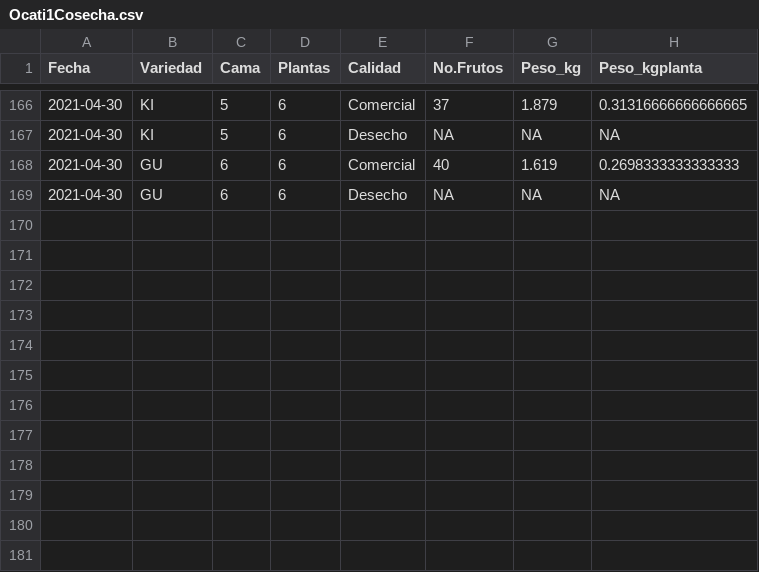
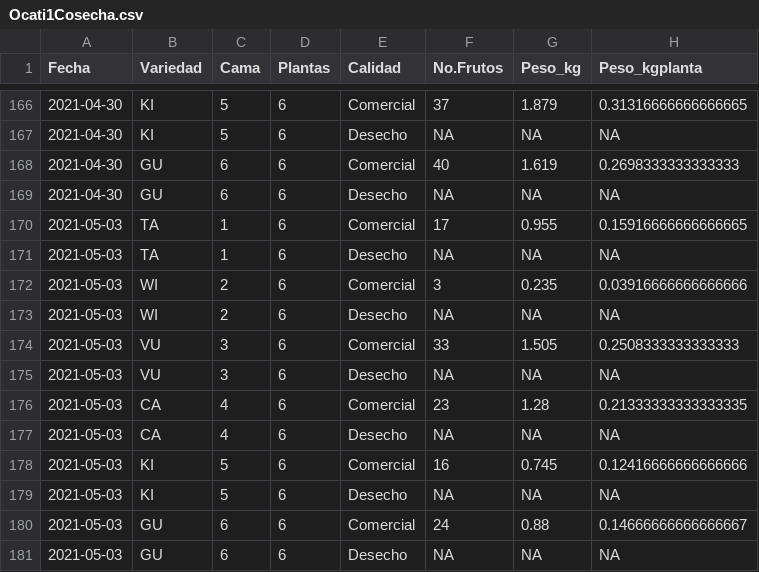
Before and after one commit to crbojaca/CBios, a CSV file: Ocati1Cosecha.csv, drawn as a sheet; only a part is shown, gaps mark what is left out; the diff names each change by its address in the sheet, - before the commit and + after, or states it on an @@ line.

```diff
--- a/Ocati1Cosecha.csv
+++ b/Ocati1Cosecha.csv
+row 170: 2021-05-03 | TA | 1 | 6 | Comercial | 17 | 0.955 | 0.15916666666666665
+row 171: 2021-05-03 | TA | 1 | 6 | Desecho | NA | NA | NA
+row 172: 2021-05-03 | WI | 2 | 6 | Comercial | 3 | 0.235 | 0.03916666666666666
+row 173: 2021-05-03 | WI | 2 | 6 | Desecho | NA | NA | NA
+row 174: 2021-05-03 | VU | 3 | 6 | Comercial | 33 | 1.505 | 0.2508333333333333
+row 175: 2021-05-03 | VU | 3 | 6 | Desecho | NA | NA | NA
+row 176: 2021-05-03 | CA | 4 | 6 | Comercial | 23 | 1.28 | 0.21333333333333335
+row 177: 2021-05-03 | CA | 4 | 6 | Desecho | NA | NA | NA
+row 178: 2021-05-03 | KI | 5 | 6 | Comercial | 16 | 0.745 | 0.12416666666666666
+row 179: 2021-05-03 | KI | 5 | 6 | Desecho | NA | NA | NA
+row 180: 2021-05-03 | GU | 6 | 6 | Comercial | 24 | 0.88 | 0.14666666666666667
+row 181: 2021-05-03 | GU | 6 | 6 | Desecho | NA | NA | NA
```
Also changed, not shown: Ocati1ConsumoGas.csv.
